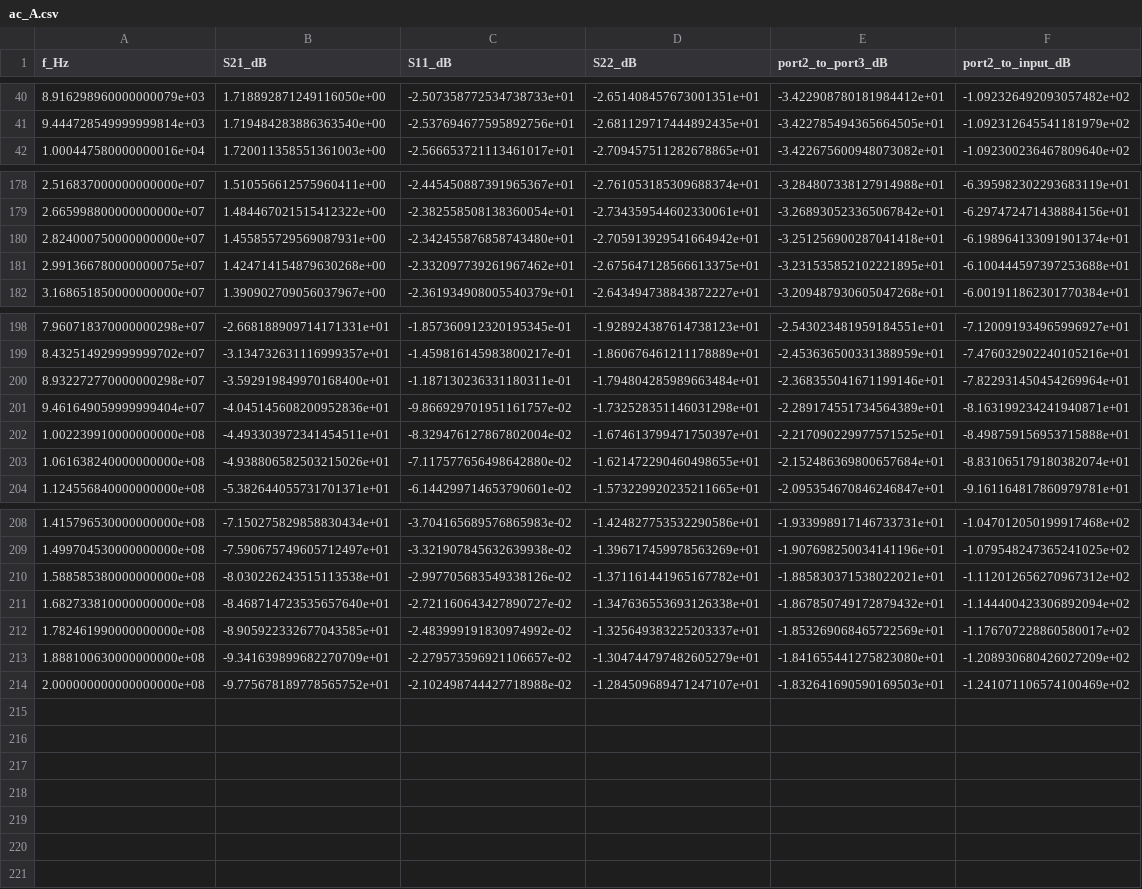
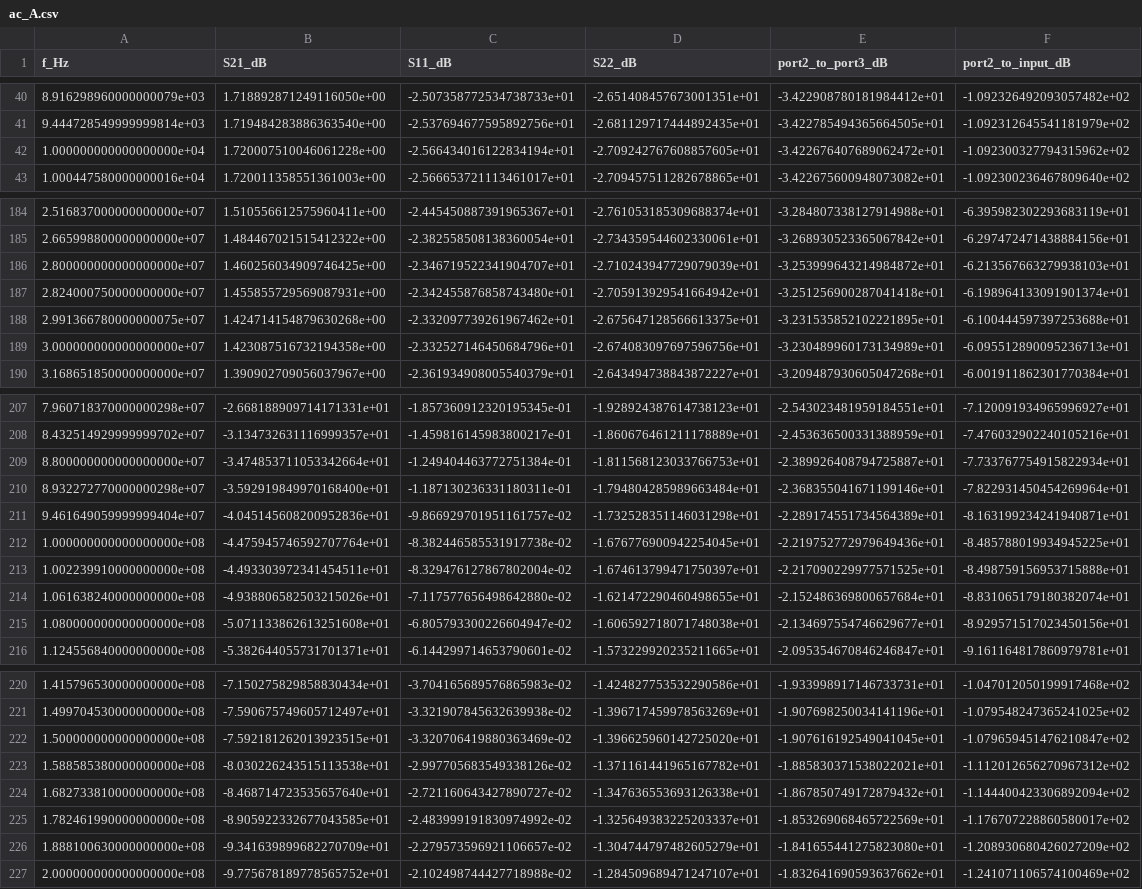
Before and after one commit to K2AAM/HF-Receive-Multicoupler-, a CSV file: sim/results/ac_A.csv, drawn as a sheet; only a part is shown, gaps mark what is left out; the diff covers the shown part only.

```diff
--- a/sim/results/ac_A.csv
+++ b/sim/results/ac_A.csv
@@ -41,2 +41,3 @@ f_Hz,S21_dB,S11_dB,S22_dB,port2_to_port3_dB,port2_to_input_dB
 9.444728549999999814e+03,1.719484283886363540e+00,-2.537694677595892756e+01,-2.681129717444892435e+01,-3.422785494365664505e+01,-1.092312645541181979e+02
+1.000000000000000000e+04,1.720007510046061228e+00,-2.566434016122834194e+01,-2.709242767608857605e+01,-3.422676407689062472e+01,-1.092300327794315962e+02
 1.000447580000000016e+04,1.720011358551361003e+00,-2.566653721113461017e+01,-2.709457511282678865e+01,-3.422675600948073082e+01,-1.092300236467809640e+02
@@ -179,4 +185,6 @@ f_Hz,S21_dB,S11_dB,S22_dB,port2_to_port3_dB,port2_to_input_dB
 2.665998800000000000e+07,1.484467021515412322e+00,-2.382558508138360054e+01,-2.734359544602330061e+01,-3.268930523365067842e+01,-6.297472471438884156e+01
+2.800000000000000000e+07,1.460256034909746425e+00,-2.346719522341904707e+01,-2.710243947729079039e+01,-3.253999643214984872e+01,-6.213567663279938103e+01
 2.824000750000000000e+07,1.455855729569087931e+00,-2.342455876858743480e+01,-2.705913929541664942e+01,-3.251256900287041418e+01,-6.198964133091901374e+01
 2.991366780000000075e+07,1.424714154879630268e+00,-2.332097739261967462e+01,-2.675647128566613375e+01,-3.231535852102221895e+01,-6.100444597397253688e+01
+3.000000000000000000e+07,1.423087516732194358e+00,-2.332527146450684796e+01,-2.674083097697596756e+01,-3.230489960173134989e+01,-6.095512890095236713e+01
 3.168651850000000000e+07,1.390902709056037967e+00,-2.361934908005540379e+01,-2.643494738843872227e+01,-3.209487930605047268e+01,-6.001911862301770384e+01
@@ -199,6 +208,9 @@ f_Hz,S21_dB,S11_dB,S22_dB,port2_to_port3_dB,port2_to_input_dB
 8.432514929999999702e+07,-3.134732631116999357e+01,-1.459816145983800217e-01,-1.860676461211178889e+01,-2.453636500331388959e+01,-7.476032902240105216e+01
+8.800000000000000000e+07,-3.474853711053342664e+01,-1.249404463772751384e-01,-1.811568123033766753e+01,-2.389926408794725887e+01,-7.733767754915822934e+01
 8.932272770000000298e+07,-3.592919849970168400e+01,-1.187130236331180311e-01,-1.794804285989663484e+01,-2.368355041671199146e+01,-7.822931450454269964e+01
 9.461649059999999404e+07,-4.045145608200952836e+01,-9.866929701951161757e-02,-1.732528351146031298e+01,-2.289174551734564389e+01,-8.163199234241940871e+01
+1.000000000000000000e+08,-4.475945746592707764e+01,-8.382446585531917738e-02,-1.676776900942254045e+01,-2.219752772979649436e+01,-8.485788019934945225e+01
 1.002239910000000000e+08,-4.493303972341454511e+01,-8.329476127867802004e-02,-1.674613799471750397e+01,-2.217090229977571525e+01,-8.498759156953715888e+01
 1.061638240000000000e+08,-4.938806582503215026e+01,-7.117577656498642880e-02,-1.621472290460498655e+01,-2.152486369800657684e+01,-8.831065179180382074e+01
+1.080000000000000000e+08,-5.071133862613251608e+01,-6.805793300226604947e-02,-1.606592718071748038e+01,-2.134697554746629677e+01,-8.929571517023450156e+01
 1.124556840000000000e+08,-5.382644055731701371e+01,-6.144299714653790601e-02,-1.573229920235211665e+01,-2.095354670846246847e+01,-9.161164817860979781e+01
@@ -209,2 +221,3 @@ f_Hz,S21_dB,S11_dB,S22_dB,port2_to_port3_dB,port2_to_input_dB
 1.499704530000000000e+08,-7.590675749605712497e+01,-3.321907845632639938e-02,-1.396717459978563269e+01,-1.907698250034141196e+01,-1.079548247365241025e+02
+1.500000000000000000e+08,-7.592181262013923515e+01,-3.320706419880363469e-02,-1.396625960142725020e+01,-1.907616192549041045e+01,-1.079659451476210847e+02
 1.588585380000000000e+08,-8.030226243515113538e+01,-2.997705683549338126e-02,-1.371161441965167782e+01,-1.885830371538022021e+01,-1.112012656270967312e+02
@@ -213,2 +226,2 @@ f_Hz,S21_dB,S11_dB,S22_dB,port2_to_port3_dB,port2_to_input_dB
 1.888100630000000000e+08,-9.341639899682270709e+01,-2.279573596921106657e-02,-1.304744797482605279e+01,-1.841655441275823080e+01,-1.208930680426027209e+02
-2.000000000000000000e+08,-9.775678189778565752e+01,-2.102498744427718988e-02,-1.284509689471247107e+01,-1.832641690590169503e+01,-1.241071106574100469e+02
+2.000000000000000000e+08,-9.775678189778565752e+01,-2.102498744427718988e-02,-1.284509689471247107e+01,-1.832641690593637662e+01,-1.241071106574100469e+02
```
Also changed, not shown: 6 added rows elsewhere in this file, sim/results/ac_B.csv, sim/results/ac_C.csv, 22 other files.
